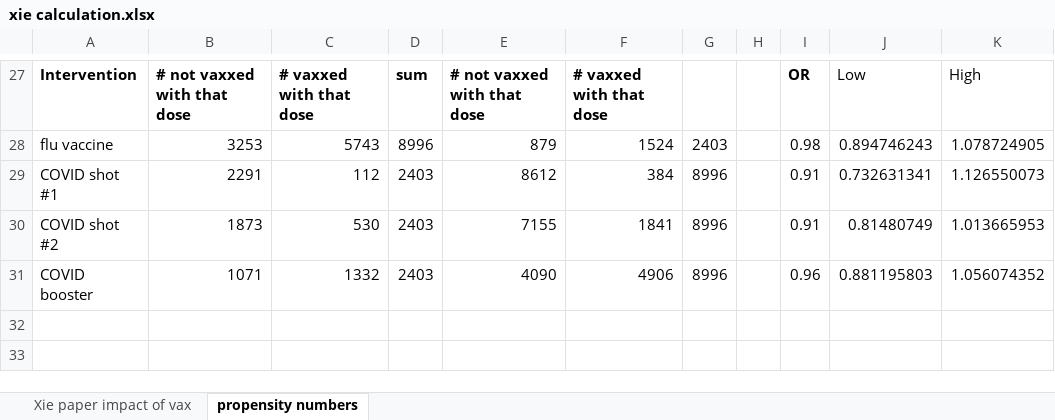
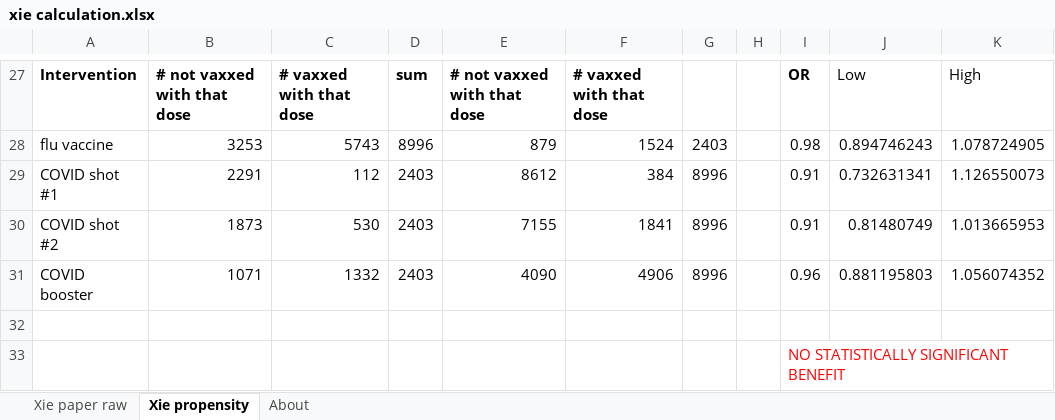
Before and after one commit to skirsch/covid, an Excel workbook: VA Xie JAMA paper/xie calculation.xlsx, sheet Xie propensity, drawn as a sheet; only a part is shown, gaps mark what is left out; values as stored, in another font and other column widths than the file's, no borders; the diff names each change by its address in the sheet, - before the commit and + after, or states it on an @@ line.

```diff
--- a/VA Xie JAMA paper/xie calculation.xlsx (sheet Xie propensity)
+++ b/VA Xie JAMA paper/xie calculation.xlsx (sheet Xie propensity)
-sheet tab: Xie paper impact of vax
+sheet tab: Xie paper raw
-sheet tab: propensity numbers
+sheet tab: Xie propensity
+sheet tab: About
+row 32: (empty)
+row 33:  |  |  |  |  |  |  |  | NO STATISTICALLY SIGNIFICANT BENEFIT
```
Also changed, not shown: sheet Xie paper raw.
